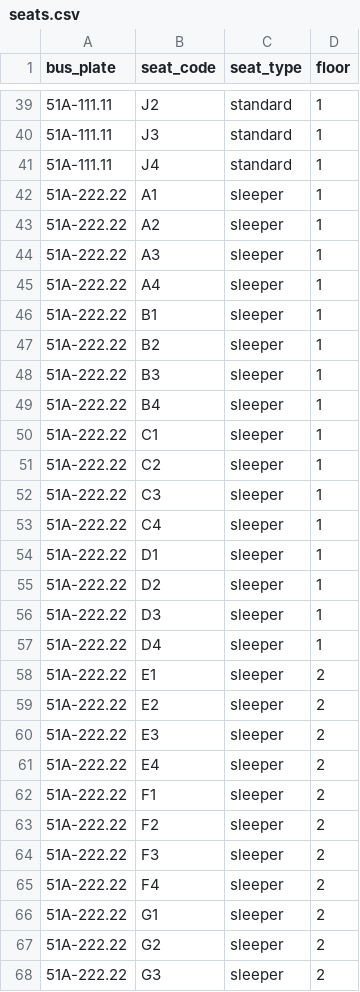
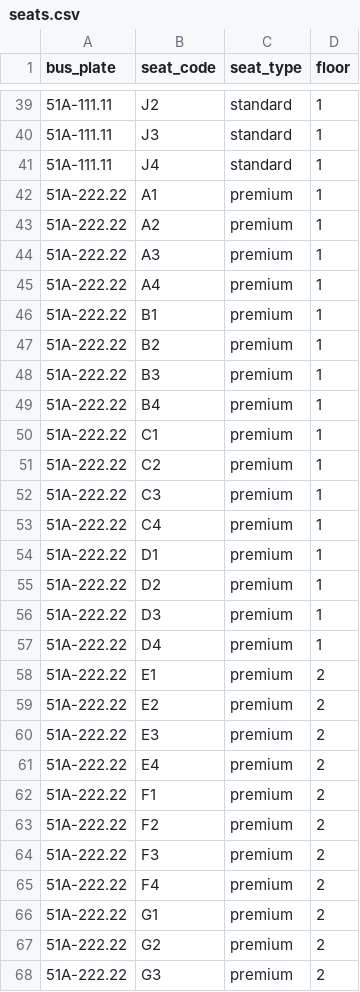
Before and after one commit to hqdung24/AWAD-Final-Project, a CSV file: backend/src/seeders/data/seats.csv, drawn as a sheet; only a part is shown, gaps mark what is left out; the diff covers the shown part only.

```diff
--- a/backend/src/seeders/data/seats.csv
+++ b/backend/src/seeders/data/seats.csv
@@ -41,28 +41,28 @@ bus_plate,seat_code,seat_type,floor
 51A-111.11,J4,standard,1
-51A-222.22,A1,sleeper,1
-51A-222.22,A2,sleeper,1
-51A-222.22,A3,sleeper,1
-51A-222.22,A4,sleeper,1
-51A-222.22,B1,sleeper,1
-51A-222.22,B2,sleeper,1
-51A-222.22,B3,sleeper,1
-51A-222.22,B4,sleeper,1
-51A-222.22,C1,sleeper,1
-51A-222.22,C2,sleeper,1
-51A-222.22,C3,sleeper,1
-51A-222.22,C4,sleeper,1
-51A-222.22,D1,sleeper,1
-51A-222.22,D2,sleeper,1
-51A-222.22,D3,sleeper,1
-51A-222.22,D4,sleeper,1
-51A-222.22,E1,sleeper,2
-51A-222.22,E2,sleeper,2
-51A-222.22,E3,sleeper,2
-51A-222.22,E4,sleeper,2
-51A-222.22,F1,sleeper,2
-51A-222.22,F2,sleeper,2
-51A-222.22,F3,sleeper,2
-51A-222.22,F4,sleeper,2
-51A-222.22,G1,sleeper,2
-51A-222.22,G2,sleeper,2
-51A-222.22,G3,sleeper,2
+51A-222.22,A1,premium,1
+51A-222.22,A2,premium,1
+51A-222.22,A3,premium,1
+51A-222.22,A4,premium,1
+51A-222.22,B1,premium,1
+51A-222.22,B2,premium,1
+51A-222.22,B3,premium,1
+51A-222.22,B4,premium,1
+51A-222.22,C1,premium,1
+51A-222.22,C2,premium,1
+51A-222.22,C3,premium,1
+51A-222.22,C4,premium,1
+51A-222.22,D1,premium,1
+51A-222.22,D2,premium,1
+51A-222.22,D3,premium,1
+51A-222.22,D4,premium,1
+51A-222.22,E1,premium,2
+51A-222.22,E2,premium,2
+51A-222.22,E3,premium,2
+51A-222.22,E4,premium,2
+51A-222.22,F1,premium,2
+51A-222.22,F2,premium,2
+51A-222.22,F3,premium,2
+51A-222.22,F4,premium,2
+51A-222.22,G1,premium,2
+51A-222.22,G2,premium,2
+51A-222.22,G3,premium,2
```
Also changed, not shown: 69 edited cells elsewhere in this file, backend/src/seeders/data/buses.csv, backend/src/seeders/data/routes.csv, 25 other files.
